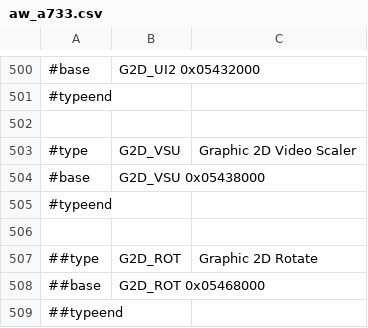
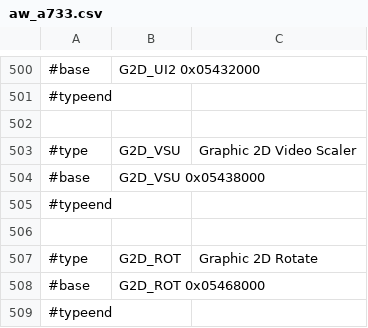
Before and after one commit to ua1arn/hftrx, a CSV file: tools/genregdefs/aw_a733/aw_a733.csv, drawn as a sheet; only a part is shown, gaps mark what is left out.

```diff
--- a/tools/genregdefs/aw_a733/aw_a733.csv
+++ b/tools/genregdefs/aw_a733/aw_a733.csv
@@ -506,4 +506,4 @@
 
-##type; G2D_ROT; Graphic 2D Rotate
-##base; G2D_ROT 0x05468000
-##typeend;
+#type; G2D_ROT; Graphic 2D Rotate
+#base; G2D_ROT 0x05468000
+#typeend;
```
Also changed, not shown: 4 other files.
